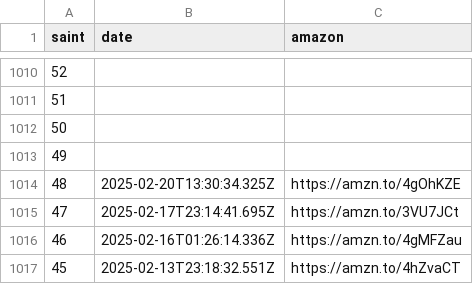
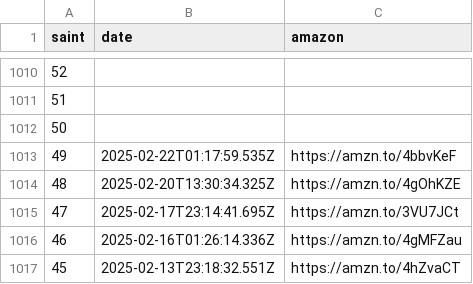
Before and after one commit to diegochagas/saintseiyacloths, a CSV file: csv/data/news.csv, drawn as a sheet; only a part is shown, gaps mark what is left out.

Commit message:
update data

```diff
--- a/csv/data/news.csv
+++ b/csv/data/news.csv
@@ -1012,3 +1012,3 @@
 50,,
-49,,
+49,2025-02-22T01:17:59.535Z,https://amzn.to/4bbvKeF
 48,2025-02-20T13:30:34.325Z,https://amzn.to/4gOhKZE
```
Also changed, not shown: 5 other files.
